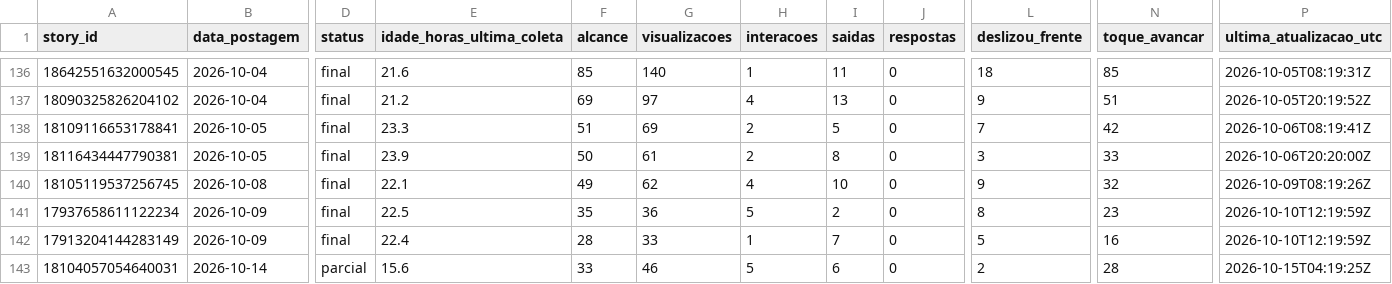
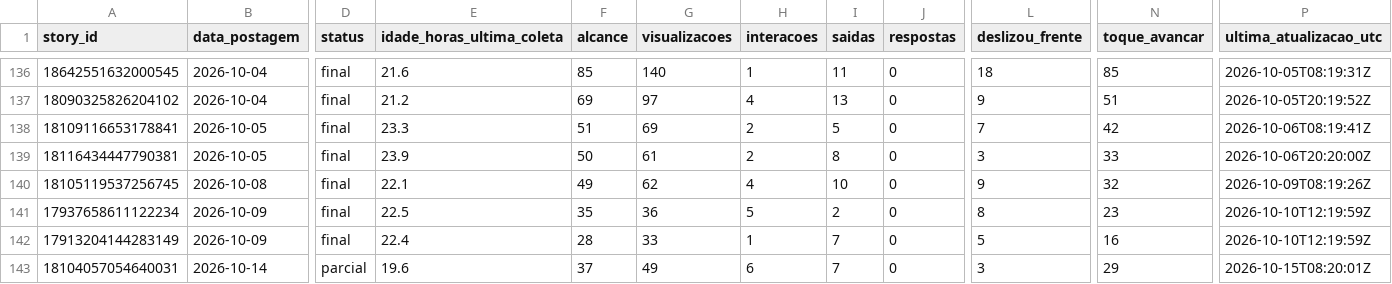
Before and after one commit to lopeslimafelipe-dot/gestao-em-pratica-stories-diario, a CSV file: stories-metricas/base_stories.csv, drawn as a sheet; only a part is shown, gaps mark what is left out; the diff names each change by its address in the sheet, - before the commit and + after, or states it on an @@ line.

```diff
--- a/stories-metricas/base_stories.csv
+++ b/stories-metricas/base_stories.csv
-E143 (idade_horas_ultima_coleta): 15.6
+E143 (idade_horas_ultima_coleta): 19.6
-F143 (alcance): 33
+F143 (alcance): 37
-G143 (visualizacoes): 46
+G143 (visualizacoes): 49
-H143 (interacoes): 5
+H143 (interacoes): 6
-I143 (saidas): 6
+I143 (saidas): 7
-L143 (deslizou_frente): 2
+L143 (deslizou_frente): 3
-N143 (toque_avancar): 28
+N143 (toque_avancar): 29
-P143 (ultima_atualizacao_utc): 2026-10-15T04:19:25Z
+P143 (ultima_atualizacao_utc): 2026-10-15T08:20:01Z
```
